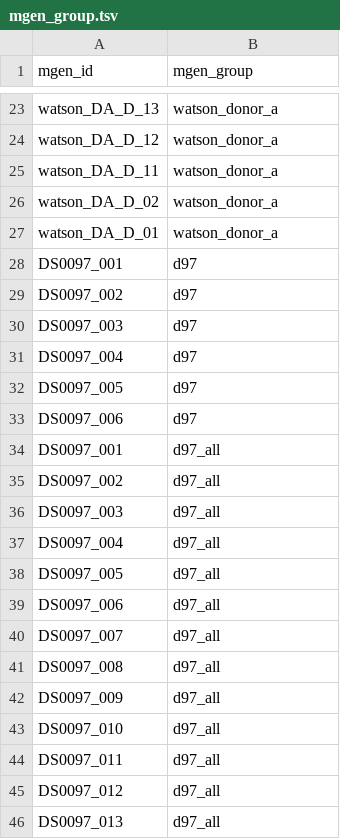
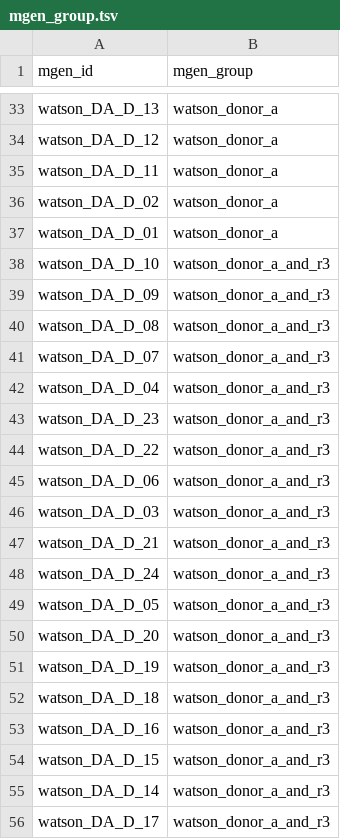
Before and after one commit to bsmith89/strain-aware-assembly, a TSV file: meta/mgen_group.tsv, drawn as a sheet; only a part is shown, gaps mark what is left out; the shorter side is filled out with more unchanged rows; the diff covers the shown part only; the diff names each change by its address in the sheet, - before the commit and + after, or states it on an @@ line.

```diff
--- a/meta/mgen_group.tsv
+++ b/meta/mgen_group.tsv
+row 38: watson_DA_D_10 | watson_donor_a_and_r3
+row 39: watson_DA_D_09 | watson_donor_a_and_r3
+row 40: watson_DA_D_08 | watson_donor_a_and_r3
+row 41: watson_DA_D_07 | watson_donor_a_and_r3
+row 42: watson_DA_D_04 | watson_donor_a_and_r3
+row 43: watson_DA_D_23 | watson_donor_a_and_r3
+row 44: watson_DA_D_22 | watson_donor_a_and_r3
+row 45: watson_DA_D_06 | watson_donor_a_and_r3
+row 46: watson_DA_D_03 | watson_donor_a_and_r3
+row 47: watson_DA_D_21 | watson_donor_a_and_r3
+row 48: watson_DA_D_24 | watson_donor_a_and_r3
+row 49: watson_DA_D_05 | watson_donor_a_and_r3
+row 50: watson_DA_D_20 | watson_donor_a_and_r3
+row 51: watson_DA_D_19 | watson_donor_a_and_r3
+row 52: watson_DA_D_18 | watson_donor_a_and_r3
+row 53: watson_DA_D_16 | watson_donor_a_and_r3
+row 54: watson_DA_D_15 | watson_donor_a_and_r3
+row 55: watson_DA_D_14 | watson_donor_a_and_r3
+row 56: watson_DA_D_17 | watson_donor_a_and_r3
```
Also changed, not shown: 23 added rows elsewhere in this file, meta/mgen_to_reads.tsv, 14 other files.
